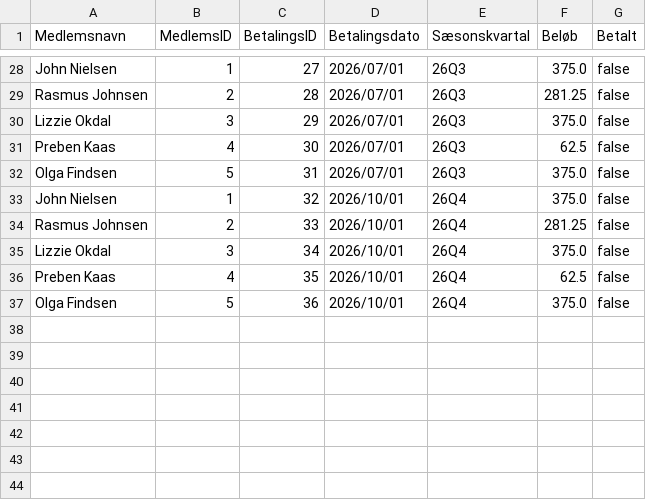
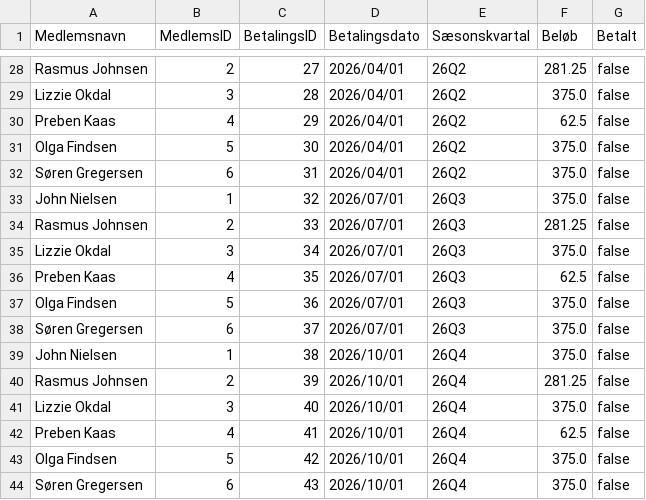
Before and after one commit to Walterb0b/Tennisklubben-SMASH, a CSV file: paymentDatabase.csv, drawn as a sheet; only a part is shown, gaps mark what is left out; the diff covers the shown part only; the diff names each change by its address in the sheet, - before the commit and + after, or states it on an @@ line.

```diff
--- a/paymentDatabase.csv
+++ b/paymentDatabase.csv
-A28 (Medlemsnavn): John Nielsen
+A28 (Medlemsnavn): Rasmus Johnsen
-B28 (MedlemsID): 1
+B28 (MedlemsID): 2
-D28:D32 (Betalingsdato): 2026/07/01
+D28:D32 (Betalingsdato): 2026/04/01
-E28:E32 (Sæsonskvartal): 26Q3
+E28:E32 (Sæsonskvartal): 26Q2
-F28 (Beløb): 375.0
+F28 (Beløb): 281.25
-A29 (Medlemsnavn): Rasmus Johnsen
+A29 (Medlemsnavn): Lizzie Okdal
-B29 (MedlemsID): 2
+B29 (MedlemsID): 3
-F29 (Beløb): 281.25
+F29 (Beløb): 375.0
-A30 (Medlemsnavn): Lizzie Okdal
+A30 (Medlemsnavn): Preben Kaas
-B30 (MedlemsID): 3
+B30 (MedlemsID): 4
-F30 (Beløb): 375.0
+F30 (Beløb): 62.5
-A31 (Medlemsnavn): Preben Kaas
+A31 (Medlemsnavn): Olga Findsen
-B31 (MedlemsID): 4
+B31 (MedlemsID): 5
-F31 (Beløb): 62.5
+F31 (Beløb): 375.0
-A32 (Medlemsnavn): Olga Findsen
+A32 (Medlemsnavn): Søren Gregersen
-B32 (MedlemsID): 5
+B32 (MedlemsID): 6
-D33:D37 (Betalingsdato): 2026/10/01
+D33:D37 (Betalingsdato): 2026/07/01
-E33:E37 (Sæsonskvartal): 26Q4
+E33:E37 (Sæsonskvartal): 26Q3
+row 38: Søren Gregersen | 6 | 37 | 2026/07/01 | 26Q3 | 375.0 | false
+row 39: John Nielsen | 1 | 38 | 2026/10/01 | 26Q4 | 375.0 | false
+row 40: Rasmus Johnsen | 2 | 39 | 2026/10/01 | 26Q4 | 281.25 | false
+row 41: Lizzie Okdal | 3 | 40 | 2026/10/01 | 26Q4 | 375.0 | false
+row 42: Preben Kaas | 4 | 41 | 2026/10/01 | 26Q4 | 62.5 | false
+row 43: Olga Findsen | 5 | 42 | 2026/10/01 | 26Q4 | 375.0 | false
+row 44: Søren Gregersen | 6 | 43 | 2026/10/01 | 26Q4 | 375.0 | false
```
Also changed, not shown: 70 edited cells elsewhere in this file, memberDatabase.csv, playerStatsDatabase.csv, 7 other files.
